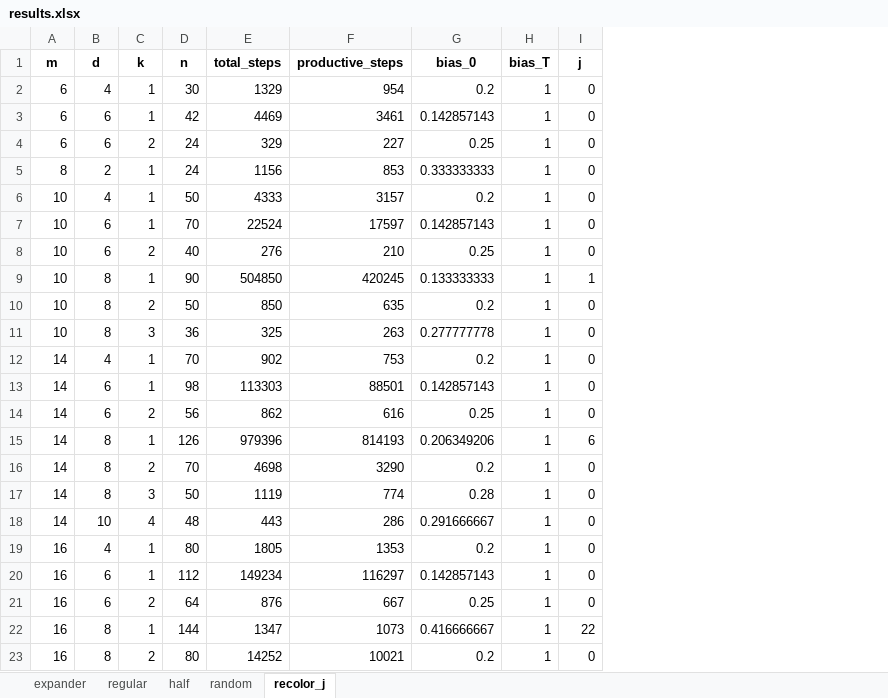
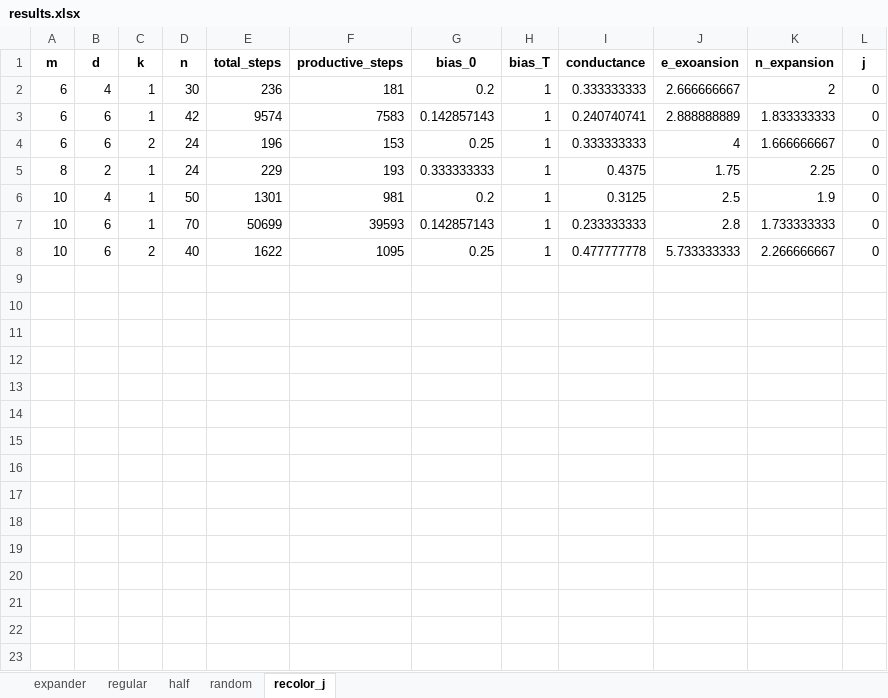
Before and after one commit to Tatir12/two-maj-sim, an Excel workbook: graphs/results.xlsx, sheet recolor_j, drawn as a sheet; only a part is shown; values as stored, in another font and other column widths than the file's, no borders; removed rows and columns are numbered as before the commit, all else as after; the diff covers the shown part only; the diff names each change by its address in the sheet, - before the commit and + after, or states it on an @@ line.

```diff
--- a/graphs/results.xlsx (sheet recolor_j)
+++ b/graphs/results.xlsx (sheet recolor_j)
+column I (conductance), rows 2-8: 0.333333333 | 0.240740741 | 0.333333333 | 0.4375 | 0.3125 | 0.233333333 | 0.477777778
+column J (e_exoansion), rows 2-8: 2.666666667 | 2.888888889 | 4 | 1.75 | 2.5 | 2.8 | 5.733333333
+column K (n_expansion), rows 2-8: 2 | 1.833333333 | 1.666666667 | 2.25 | 1.9 | 1.733333333 | 2.266666667
-E2 (total_steps): 1329
+E2 (total_steps): 236
-F2 (productive_steps): 954
+F2 (productive_steps): 181
-E3 (total_steps): 4469
+E3 (total_steps): 9574
-F3 (productive_steps): 3461
+F3 (productive_steps): 7583
-E4 (total_steps): 329
+E4 (total_steps): 196
-F4 (productive_steps): 227
+F4 (productive_steps): 153
-E5 (total_steps): 1156
+E5 (total_steps): 229
-F5 (productive_steps): 853
+F5 (productive_steps): 193
-E6 (total_steps): 4333
+E6 (total_steps): 1301
-F6 (productive_steps): 3157
+F6 (productive_steps): 981
-E7 (total_steps): 22524
+E7 (total_steps): 50699
-F7 (productive_steps): 17597
+F7 (productive_steps): 39593
-E8 (total_steps): 276
+E8 (total_steps): 1622
-F8 (productive_steps): 210
+F8 (productive_steps): 1095
-row 9: 10 | 8 | 1 | 90 | 504850 | 420245 | 0.133333333 | 1 | 1
-row 10: 10 | 8 | 2 | 50 | 850 | 635 | 0.2 | 1 | 0
-row 11: 10 | 8 | 3 | 36 | 325 | 263 | 0.277777778 | 1 | 0
-row 12: 14 | 4 | 1 | 70 | 902 | 753 | 0.2 | 1 | 0
-row 13: 14 | 6 | 1 | 98 | 113303 | 88501 | 0.142857143 | 1 | 0
-row 14: 14 | 6 | 2 | 56 | 862 | 616 | 0.25 | 1 | 0
-row 15: 14 | 8 | 1 | 126 | 979396 | 814193 | 0.206349206 | 1 | 6
-row 16: 14 | 8 | 2 | 70 | 4698 | 3290 | 0.2 | 1 | 0
-row 17: 14 | 8 | 3 | 50 | 1119 | 774 | 0.28 | 1 | 0
-row 18: 14 | 10 | 4 | 48 | 443 | 286 | 0.291666667 | 1 | 0
-row 19: 16 | 4 | 1 | 80 | 1805 | 1353 | 0.2 | 1 | 0
-row 20: 16 | 6 | 1 | 112 | 149234 | 116297 | 0.142857143 | 1 | 0
-row 21: 16 | 6 | 2 | 64 | 876 | 667 | 0.25 | 1 | 0
-row 22: 16 | 8 | 1 | 144 | 1347 | 1073 | 0.416666667 | 1 | 22
-row 23: 16 | 8 | 2 | 80 | 14252 | 10021 | 0.2 | 1 | 0
```
Also changed, not shown: 31 removed rows elsewhere in this sheet, sheet random, sheet half, sheet expander, sheet regular.
